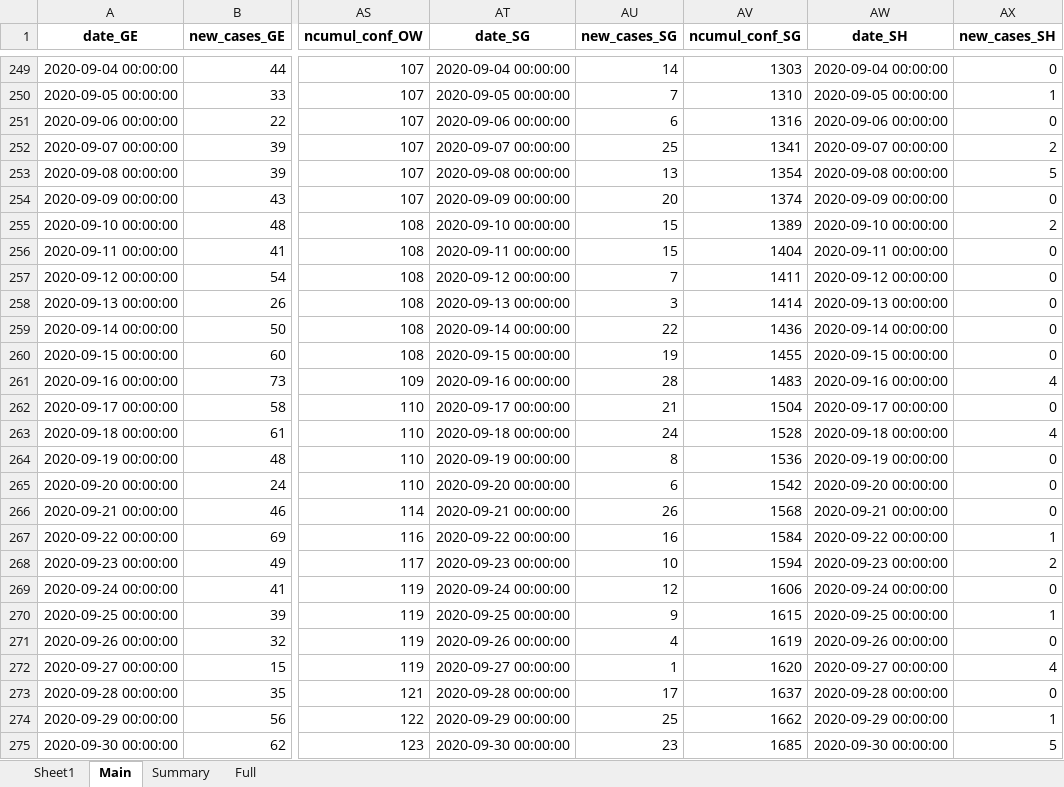
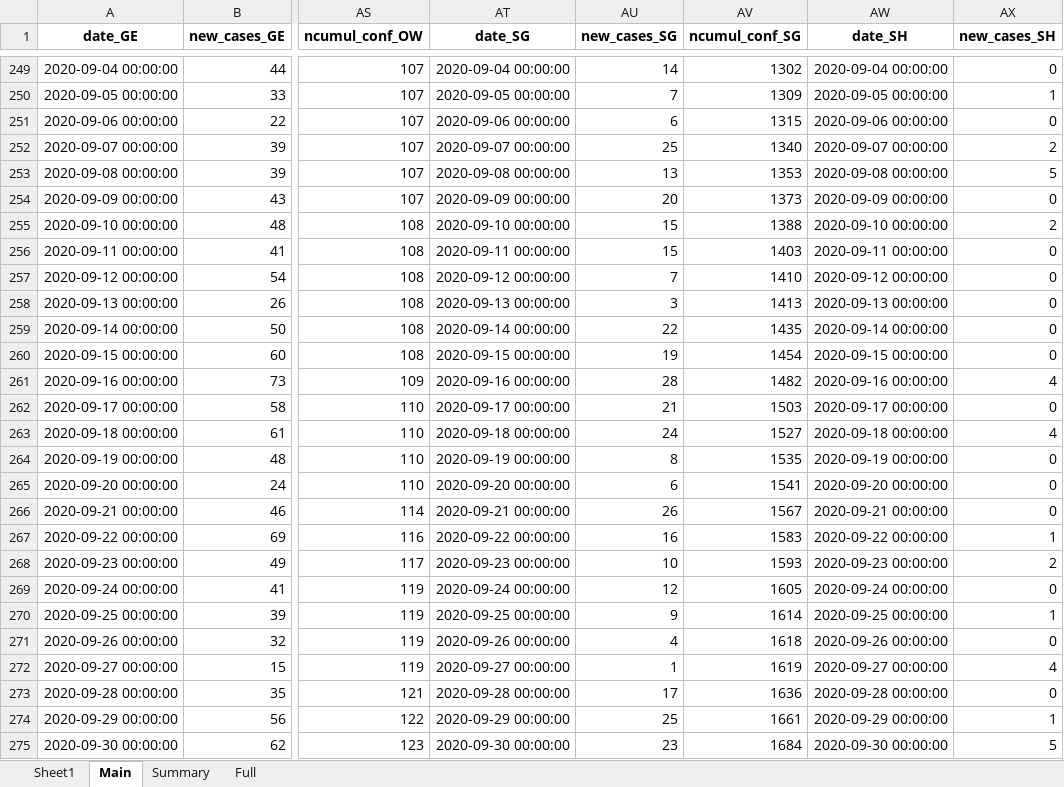
Before and after one commit to esolodko/p1_pub, an Excel workbook: xlsx_data/COVID19_Fallzahlen_CH.xlsx, sheet Main, drawn as a sheet; only a part is shown, gaps mark what is left out; values as stored, in another font and other column widths than the file's, no borders; the diff covers the shown part only; the diff names each change by its address in the sheet, - before the commit and + after, or states it on an @@ line.

```diff
--- a/xlsx_data/COVID19_Fallzahlen_CH.xlsx (sheet Main)
+++ b/xlsx_data/COVID19_Fallzahlen_CH.xlsx (sheet Main)
-AV249 (ncumul_conf_SG): 1303
+AV249 (ncumul_conf_SG): 1302
-AV250 (ncumul_conf_SG): 1310
+AV250 (ncumul_conf_SG): 1309
-AV251 (ncumul_conf_SG): 1316
+AV251 (ncumul_conf_SG): 1315
-AV252 (ncumul_conf_SG): 1341
+AV252 (ncumul_conf_SG): 1340
-AV253 (ncumul_conf_SG): 1354
+AV253 (ncumul_conf_SG): 1353
-AV254 (ncumul_conf_SG): 1374
+AV254 (ncumul_conf_SG): 1373
-AV255 (ncumul_conf_SG): 1389
+AV255 (ncumul_conf_SG): 1388
-AV256 (ncumul_conf_SG): 1404
+AV256 (ncumul_conf_SG): 1403
-AV257 (ncumul_conf_SG): 1411
+AV257 (ncumul_conf_SG): 1410
-AV258 (ncumul_conf_SG): 1414
+AV258 (ncumul_conf_SG): 1413
-AV259 (ncumul_conf_SG): 1436
+AV259 (ncumul_conf_SG): 1435
-AV260 (ncumul_conf_SG): 1455
+AV260 (ncumul_conf_SG): 1454
-AV261 (ncumul_conf_SG): 1483
+AV261 (ncumul_conf_SG): 1482
-AV262 (ncumul_conf_SG): 1504
+AV262 (ncumul_conf_SG): 1503
-AV263 (ncumul_conf_SG): 1528
+AV263 (ncumul_conf_SG): 1527
-AV264 (ncumul_conf_SG): 1536
+AV264 (ncumul_conf_SG): 1535
-AV265 (ncumul_conf_SG): 1542
+AV265 (ncumul_conf_SG): 1541
-AV266 (ncumul_conf_SG): 1568
+AV266 (ncumul_conf_SG): 1567
-AV267 (ncumul_conf_SG): 1584
+AV267 (ncumul_conf_SG): 1583
-AV268 (ncumul_conf_SG): 1594
+AV268 (ncumul_conf_SG): 1593
-AV269 (ncumul_conf_SG): 1606
+AV269 (ncumul_conf_SG): 1605
-AV270 (ncumul_conf_SG): 1615
+AV270 (ncumul_conf_SG): 1614
-AV271 (ncumul_conf_SG): 1619
+AV271 (ncumul_conf_SG): 1618
-AV272 (ncumul_conf_SG): 1620
+AV272 (ncumul_conf_SG): 1619
-AV273 (ncumul_conf_SG): 1637
+AV273 (ncumul_conf_SG): 1636
-AV274 (ncumul_conf_SG): 1662
+AV274 (ncumul_conf_SG): 1661
-AV275 (ncumul_conf_SG): 1685
+AV275 (ncumul_conf_SG): 1684
```
Also changed, not shown: 1 added row, 1 removed row and 708 edited cells elsewhere in this sheet, sheet Summary, sheet Full.
